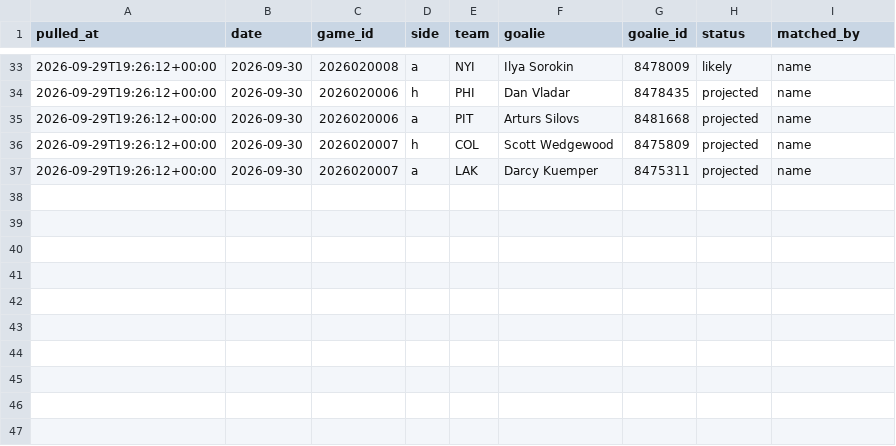
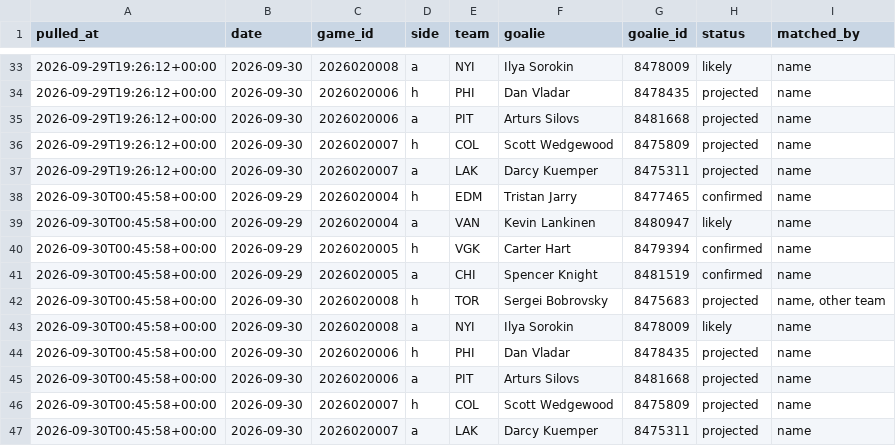
Before and after one commit to shawnmcgee/degenpredicts, a CSV file: data/nhl/starters.csv, drawn as a sheet; only a part is shown, gaps mark what is left out; the diff names each change by its address in the sheet, - before the commit and + after, or states it on an @@ line.

```diff
--- a/data/nhl/starters.csv
+++ b/data/nhl/starters.csv
+row 38: 2026-09-30T00:45:58+00:00 | 2026-09-29 | 2026020004 | h | EDM | Tristan Jarry | 8477465 | confirmed | name
+row 39: 2026-09-30T00:45:58+00:00 | 2026-09-29 | 2026020004 | a | VAN | Kevin Lankinen | 8480947 | likely | name
+row 40: 2026-09-30T00:45:58+00:00 | 2026-09-29 | 2026020005 | h | VGK | Carter Hart | 8479394 | confirmed | name
+row 41: 2026-09-30T00:45:58+00:00 | 2026-09-29 | 2026020005 | a | CHI | Spencer Knight | 8481519 | confirmed | name
+row 42: 2026-09-30T00:45:58+00:00 | 2026-09-30 | 2026020008 | h | TOR | Sergei Bobrovsky | 8475683 | projected | name, other team
+row 43: 2026-09-30T00:45:58+00:00 | 2026-09-30 | 2026020008 | a | NYI | Ilya Sorokin | 8478009 | likely | name
+row 44: 2026-09-30T00:45:58+00:00 | 2026-09-30 | 2026020006 | h | PHI | Dan Vladar | 8478435 | projected | name
+row 45: 2026-09-30T00:45:58+00:00 | 2026-09-30 | 2026020006 | a | PIT | Arturs Silovs | 8481668 | projected | name
+row 46: 2026-09-30T00:45:58+00:00 | 2026-09-30 | 2026020007 | h | COL | Scott Wedgewood | 8475809 | projected | name
+row 47: 2026-09-30T00:45:58+00:00 | 2026-09-30 | 2026020007 | a | LAK | Darcy Kuemper | 8475311 | projected | name
```
Also changed, not shown: data/nhl/picks.csv, docs/nhl/picks.csv, 4 other files.
